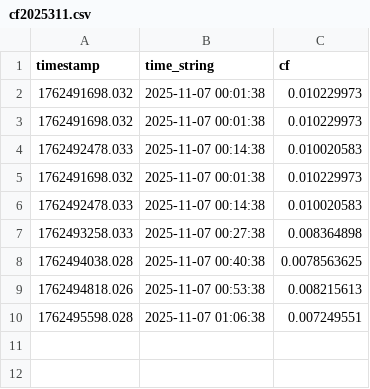
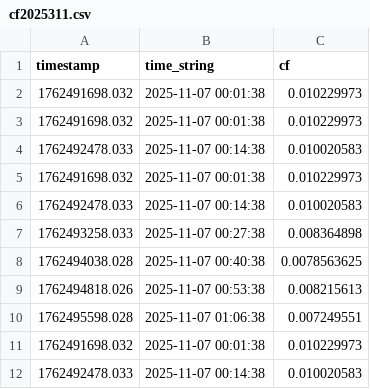
Before and after one commit to DavidEvangelistaC99/schain-v3.14, a CSV file: cf/cf2025311.csv, drawn as a sheet.

```diff
--- a/cf/cf2025311.csv
+++ b/cf/cf2025311.csv
@@ -10 +10,3 @@ timestamp,time_string,cf
 1762495598.028,2025-11-07 01:06:38,0.007249551
+1762491698.032,2025-11-07 00:01:38,0.010229973
+1762492478.033,2025-11-07 00:14:38,0.010020583
```
Also changed, not shown: 4 other files.
